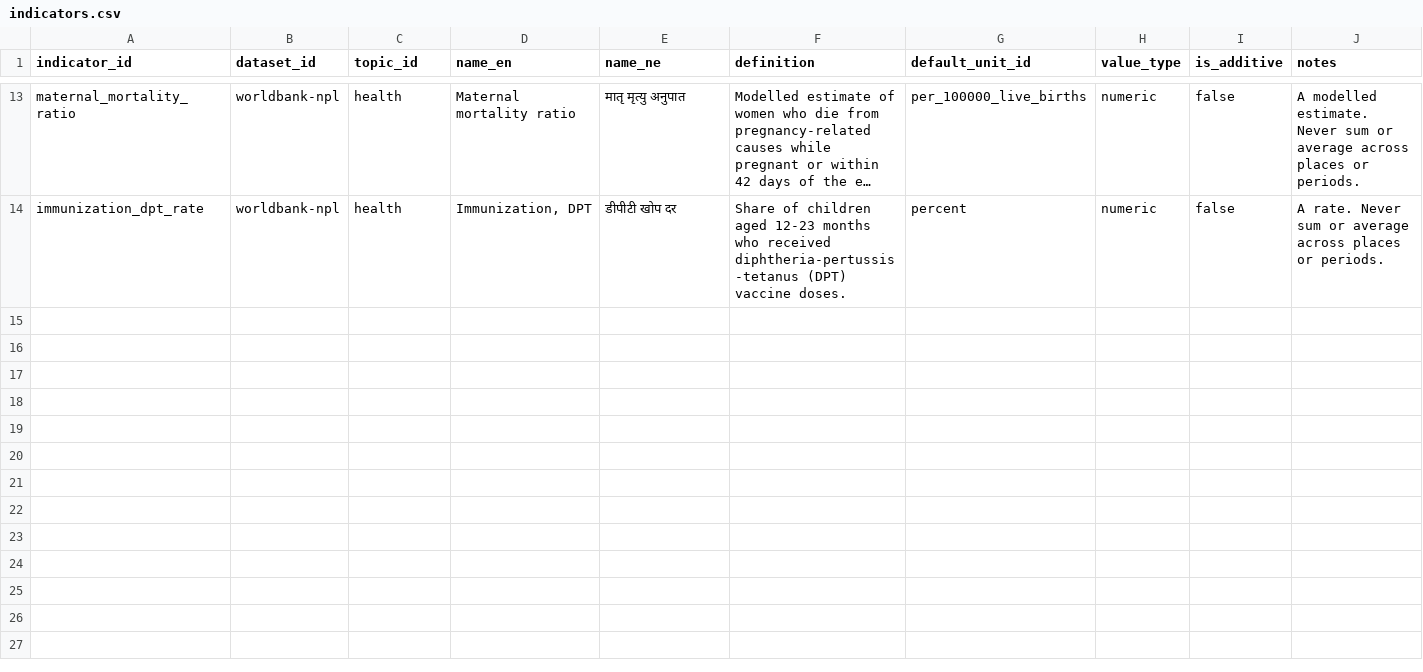
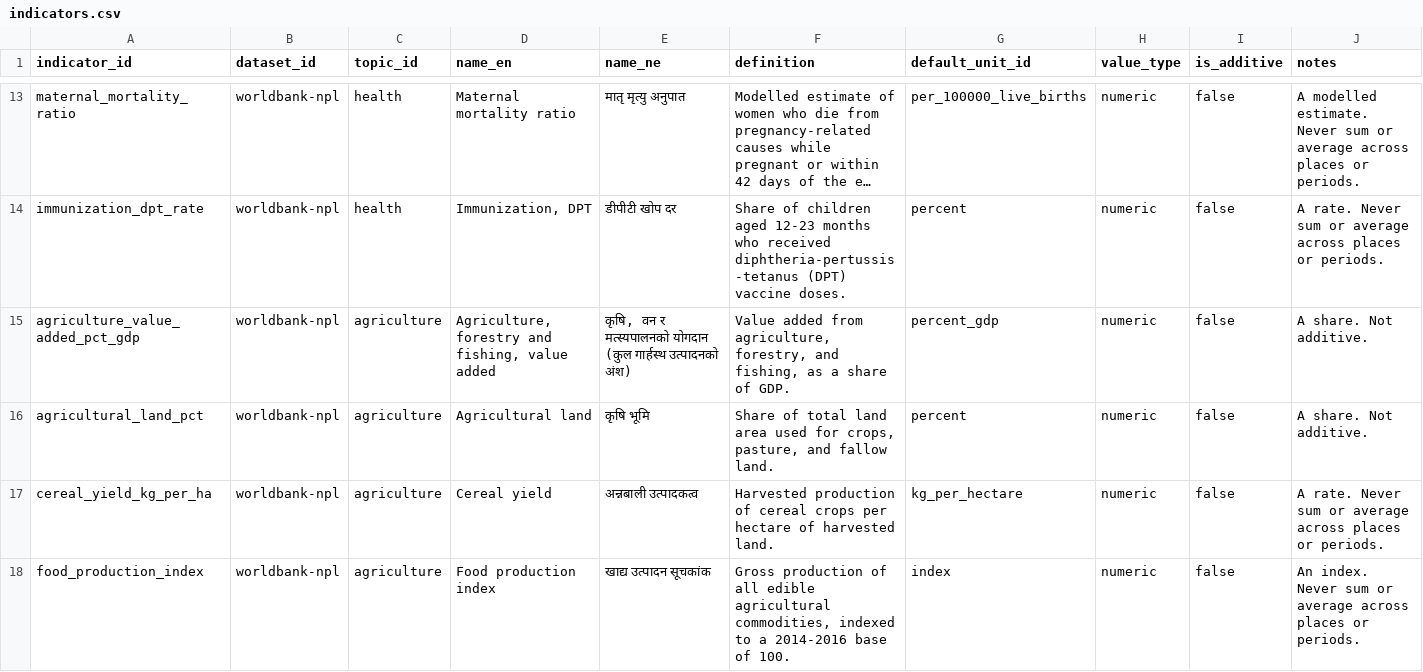
Before and after one commit to RDhamala/datanepal, a CSV file: transform/seeds/indicators.csv, drawn as a sheet; only a part is shown, gaps mark what is left out; long unchanged cells end in …; the diff names each change by its address in the sheet, - before the commit and + after, or states it on an @@ line.

```diff
--- a/transform/seeds/indicators.csv
+++ b/transform/seeds/indicators.csv
+row 15: agriculture_value_added_pct_gdp | worldbank-npl | agriculture | Agriculture, forestry and fishing, value added | कृषि, वन र मत्स्यपालनको योगदान (कुल गार्हस्थ उत्पादनको अंश) | Value added from agriculture, forestry, and fishing, as a share of GDP. | percent_gdp | numeric | false | A share. Not additive.
+row 16: agricultural_land_pct | worldbank-npl | agriculture | Agricultural land | कृषि भूमि | Share of total land area used for crops, pasture, and fallow land. | percent | numeric | false | A share. Not additive.
+row 17: cereal_yield_kg_per_ha | worldbank-npl | agriculture | Cereal yield | अन्नबाली उत्पादकत्व | Harvested production of cereal crops per hectare of harvested land. | kg_per_hectare | numeric | false | A rate. Never sum or average across places or periods.
+row 18: food_production_index | worldbank-npl | agriculture | Food production index | खाद्य उत्पादन सूचकांक | Gross production of all edible agricultural commodities, indexed to a 2014-2016 base of 100. | index | numeric | false | An index. Never sum or average across places or periods.
```
Also changed, not shown: transform/seeds/topics.csv, transform/seeds/units.csv, 16 other files.
